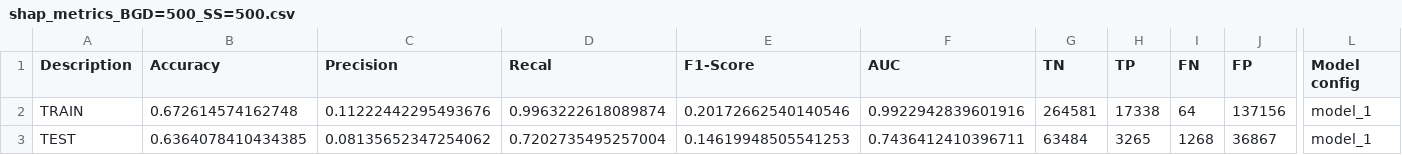
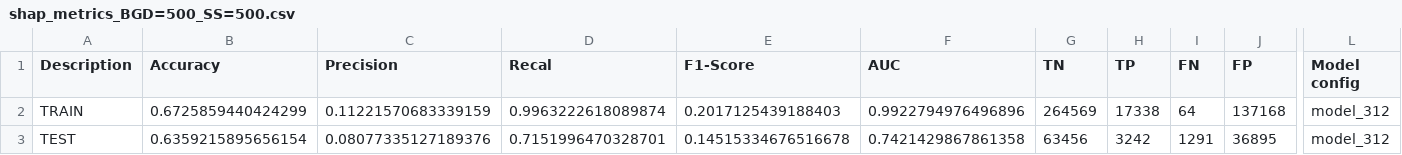
Before and after one commit to mmaisonnave/unplanned-hospital-readmission-prediction, a CSV file: results/shap_metrics_BGD=500_SS=500.csv, drawn as a sheet; only a part is shown, gaps mark what is left out; the diff names each change by its address in the sheet, - before the commit and + after, or states it on an @@ line.

Commit message:
Rename shap figure, added shap performance.
Now both the fig and the performance are the same as in the manuscript.

```diff
--- a/results/shap_metrics_BGD=500_SS=500.csv
+++ b/results/shap_metrics_BGD=500_SS=500.csv
-B2 (Accuracy): 0.672614574162748
+B2 (Accuracy): 0.6725859440424299
-C2 (Precision): 0.11222442295493676
+C2 (Precision): 0.11221570683339159
-E2 (F1-Score): 0.20172662540140546
+E2 (F1-Score): 0.2017125439188403
-F2 (AUC): 0.9922942839601916
+F2 (AUC): 0.9922794976496896
-G2 (TN): 264581
+G2 (TN): 264569
-J2 (FP): 137156
+J2 (FP): 137168
-L2:L3 (Model config): model_1
+L2:L3 (Model config): model_312
-B3 (Accuracy): 0.6364078410434385
+B3 (Accuracy): 0.6359215895656154
-C3 (Precision): 0.08135652347254062
+C3 (Precision): 0.08077335127189376
-D3 (Recal): 0.7202735495257004
+D3 (Recal): 0.7151996470328701
-E3 (F1-Score): 0.14619948505541253
+E3 (F1-Score): 0.14515334676516678
-F3 (AUC): 0.7436412410396711
+F3 (AUC): 0.7421429867861358
-G3 (TN): 63484
+G3 (TN): 63456
-H3 (TP): 3265
+H3 (TP): 3242
-I3 (FN): 1268
+I3 (FN): 1291
-J3 (FP): 36867
+J3 (FP): 36895
```
Also changed, not shown: 2 other files.
